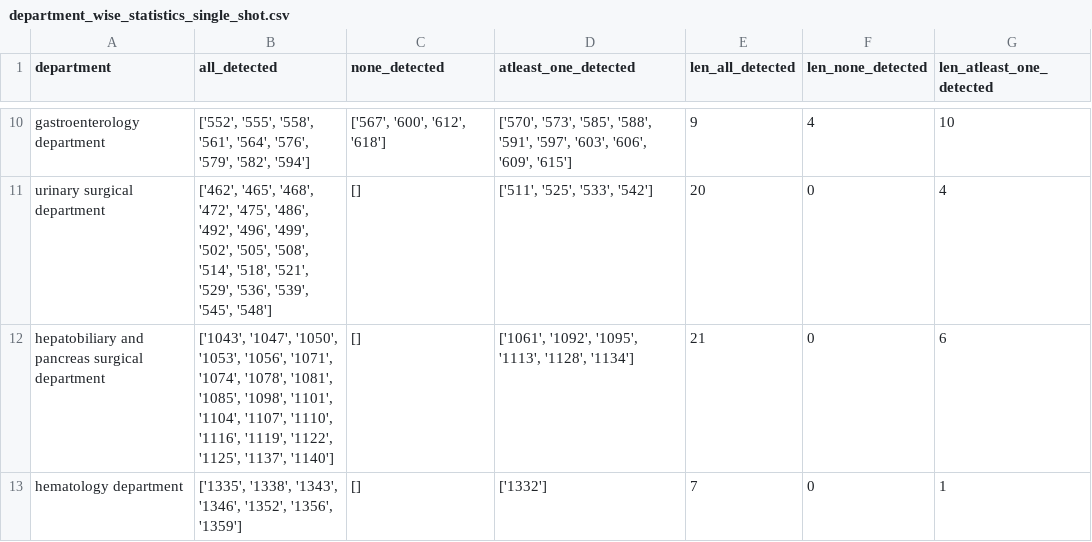
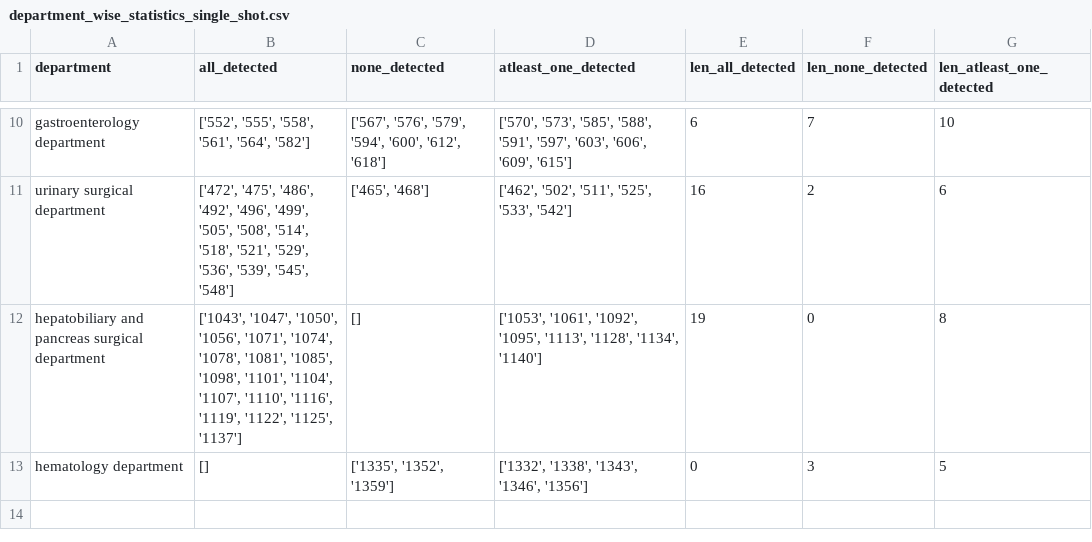
Before and after one commit to juzailmlwork/Diagnosis-Assistant, a CSV file: department_wise_statistics_single_shot.csv, drawn as a sheet; only a part is shown, gaps mark what is left out; the diff covers the shown part only; the diff names each change by its address in the sheet, - before the commit and + after, or states it on an @@ line.

```diff
--- a/department_wise_statistics_single_shot.csv
+++ b/department_wise_statistics_single_shot.csv
-B10 (all_detected): …'561', '564', '576', '579', '582', '594']
+B10 (all_detected): …'561', '564', '582']
-C10 (none_detected): ['567', '600', '612', '618']
+C10 (none_detected): ['567', '576', '579', '594', '600', '612', '618']
-E10 (len_all_detected): 9
+E10 (len_all_detected): 6
-F10 (len_none_detected): 4
+F10 (len_none_detected): 7
-B11 (all_detected): ['462', '465', '468', '472', '475', '486', '492', '496', '499', '502', '505', '508',…
+B11 (all_detected): ['472', '475', '486', '492', '496', '499', '505', '508',…
-C11 (none_detected): []
+C11 (none_detected): ['465', '468']
-D11 (atleast_one_detected): ['511', '525', '533', '542']
+D11 (atleast_one_detected): ['462', '502', '511', '525', '533', '542']
-E11 (len_all_detected): 20
+E11 (len_all_detected): 16
-F11 (len_none_detected): 0
+F11 (len_none_detected): 2
-G11 (len_atleast_one_detected): 4
+G11 (len_atleast_one_detected): 6
-B12 (all_detected): …'1047', '1050', '1053', '1056', '1071', '1074', '1078', '1081', '1085', '1098', '1101', '1104', '1107', '1110', '1116', '1119', '1122', '1125', '1137', '1140']
+B12 (all_detected): …'1047', '1050', '1056', '1071', '1074', '1078', '1081', '1085', '1098', '1101', '1104', '1107', '1110', '1116', '1119', '1122', '1125', '1137']
-D12 (atleast_one_detected): ['1061', '1092', '1095', '1113', '1128', '1134']
+D12 (atleast_one_detected): ['1053', '1061', '1092', '1095', '1113', '1128', '1134', '1140']
-E12 (len_all_detected): 21
+E12 (len_all_detected): 19
-G12 (len_atleast_one_detected): 6
+G12 (len_atleast_one_detected): 8
-B13 (all_detected): ['1335', '1338', '1343', '1346', '1352', '1356', '1359']
+B13 (all_detected): []
-C13 (none_detected): []
+C13 (none_detected): ['1335', '1352', '1359']
-D13 (atleast_one_detected): ['1332']
+D13 (atleast_one_detected): ['1332', '1338', '1343', '1346', '1356']
-E13 (len_all_detected): 7
+E13 (len_all_detected): 0
-F13 (len_none_detected): 0
+F13 (len_none_detected): 3
-G13 (len_atleast_one_detected): 1
+G13 (len_atleast_one_detected): 5
```
Also changed, not shown: 29 edited cells elsewhere in this file, department_wise_statistics_with_reasons.csv, 3 other files.
